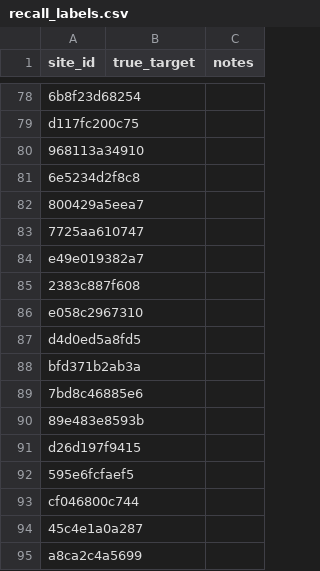
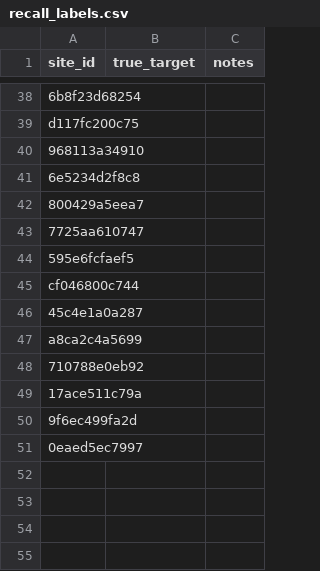
Before and after one commit to suryanshrajps/polyglot-ast-slicer, a CSV file: labels/recall_requests/recall_labels.csv, drawn as a sheet; only a part is shown, gaps mark what is left out; the shorter side is filled out with more unchanged rows; the diff covers the shown part only.

```diff
--- a/labels/recall_requests/recall_labels.csv
+++ b/labels/recall_requests/recall_labels.csv
@@ -83,10 +43,2 @@ d117fc200c75,,
 7725aa610747,,
-e49e019382a7,,
-2383c887f608,,
-e058c2967310,,
-d4d0ed5a8fd5,,
-bfd371b2ab3a,,
-7bd8c46885e6,,
-89e483e8593b,,
-d26d197f9415,,
 595e6fcfaef5,,
```
Also changed, not shown: 42 removed rows elsewhere in this file, labels/gold_v2_for_human.csv, labels/recall_click/recall_labels.csv, 26 other files.
